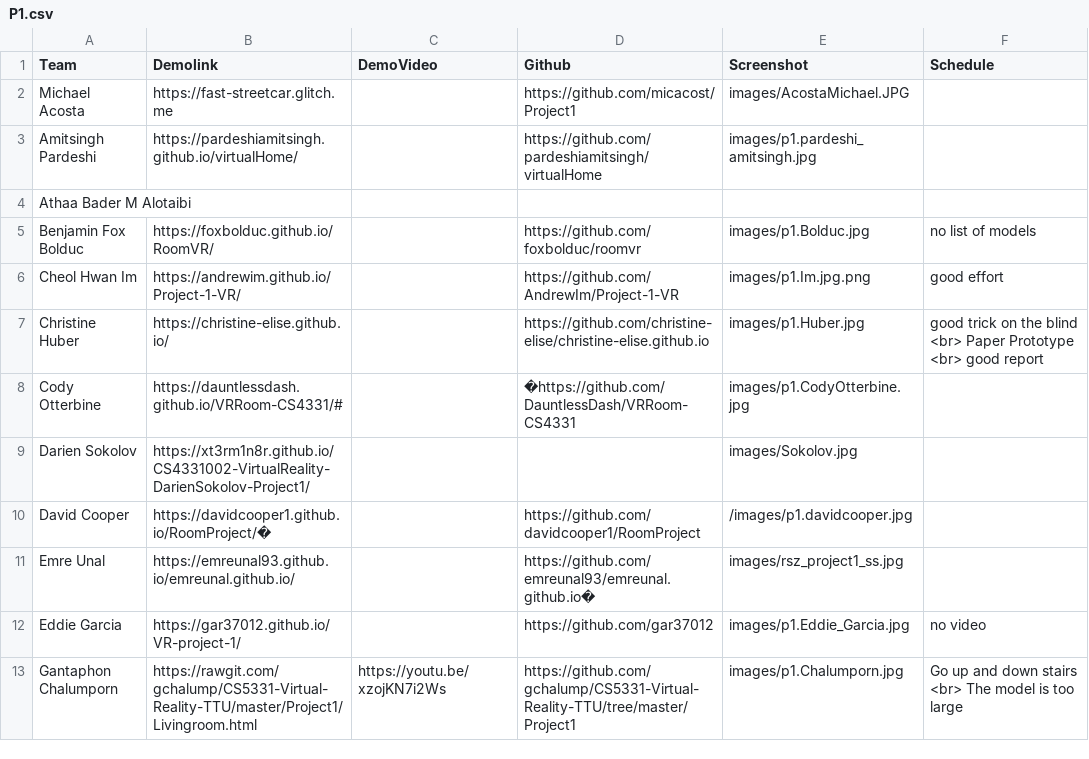
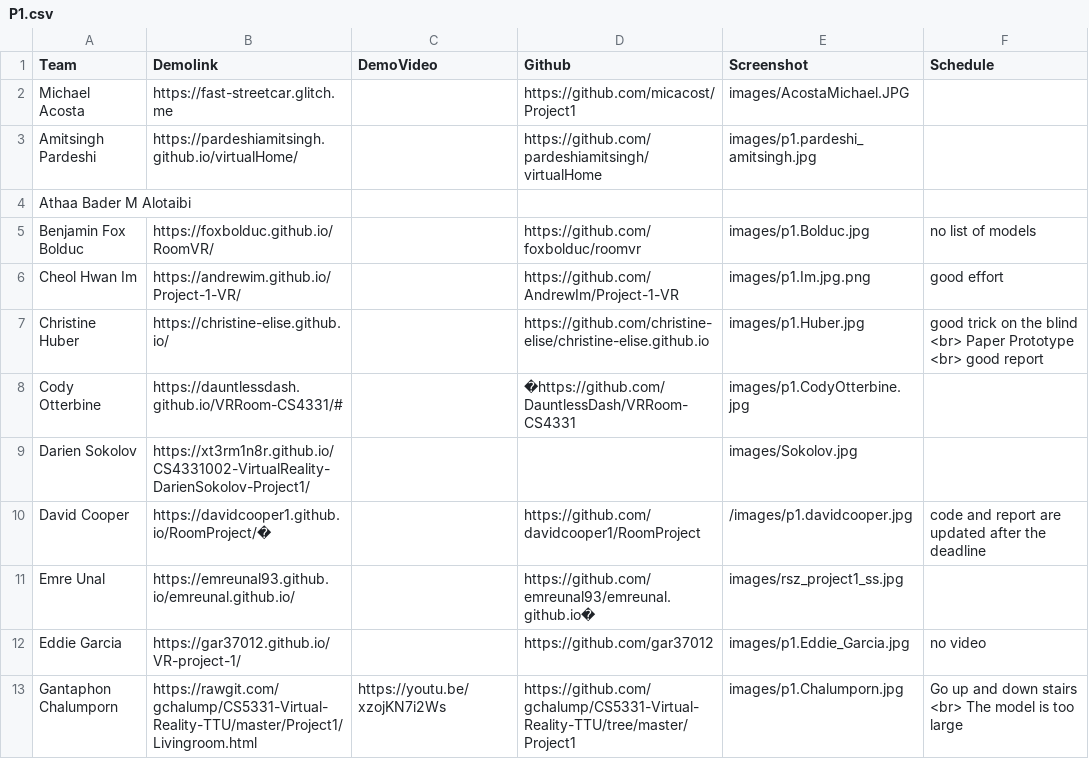
Before and after one commit to iDataVisualizationLab/5331Virtual-Reality, a CSV file: P1/Submission/P1.csv, drawn as a sheet; only a part is shown.

```diff
--- a/P1/Submission/P1.csv
+++ b/P1/Submission/P1.csv
@@ -9,3 +9,3 @@ Cody Otterbine,https://dauntlessdash.github.io/VRRoom-CS4331/#,,�https://githu
 Darien Sokolov,https://xt3rm1n8r.github.io/CS4331002-VirtualReality-DarienSokolov-Project1/,,,images/Sokolov.jpg,
-David Cooper,https://davidcooper1.github.io/RoomProject/�,,https://github.com/davidcooper1/RoomProject,/images/p1.davidcooper.jpg,
+David Cooper,https://davidcooper1.github.io/RoomProject/�,,https://github.com/davidcooper1/RoomProject,/images/p1.davidcooper.jpg,code and report are updated after the deadline
 Emre Unal,https://emreunal93.github.io/emreunal.github.io/,,https://github.com/emreunal93/emreunal.github.io�,images/rsz_project1_ss.jpg,
```
Also changed, not shown: grade/data/Students.csv, 1 other file.
